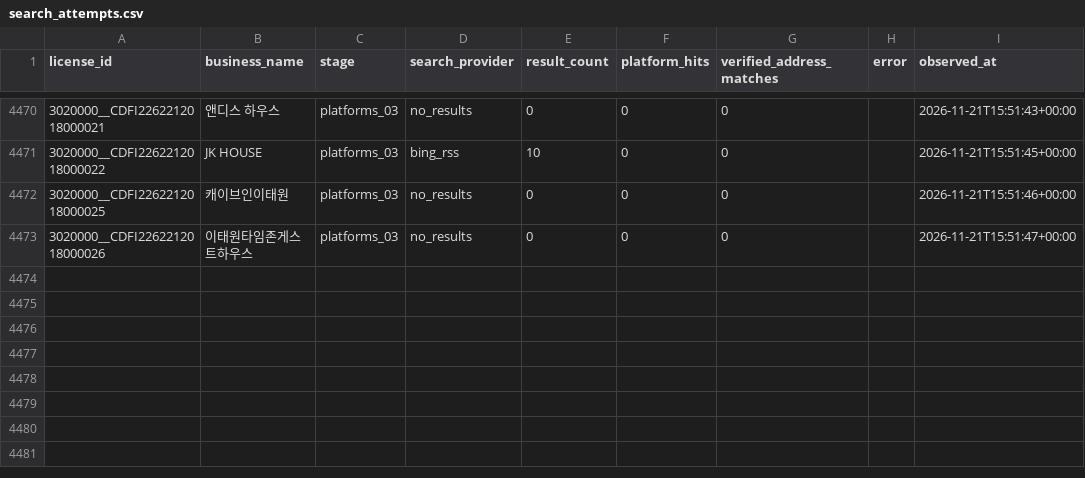
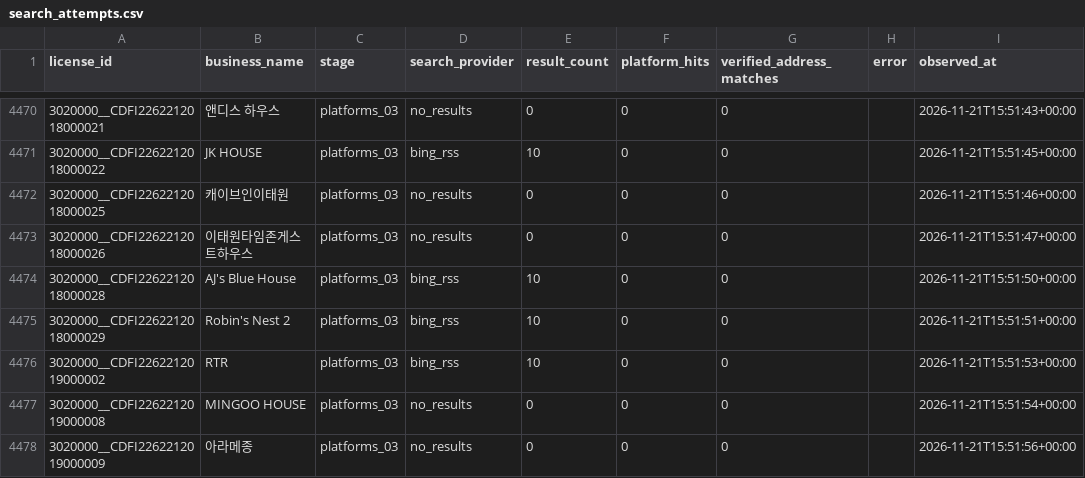
Before and after one commit to lyonbegin/hitel-scribd-runner, a CSV file: data/seoul-ota/search_attempts.csv, drawn as a sheet; only a part is shown, gaps mark what is left out; the diff names each change by its address in the sheet, - before the commit and + after, or states it on an @@ line.

```diff
--- a/data/seoul-ota/search_attempts.csv
+++ b/data/seoul-ota/search_attempts.csv
+row 4474: 3020000__CDFI2262212018000028 | AJ's Blue House | platforms_03 | bing_rss | 10 | 0 | 0 |  | 2026-11-21T15:51:50+00:00
+row 4475: 3020000__CDFI2262212018000029 | Robin's Nest 2 | platforms_03 | bing_rss | 10 | 0 | 0 |  | 2026-11-21T15:51:51+00:00
+row 4476: 3020000__CDFI2262212019000002 | RTR | platforms_03 | bing_rss | 10 | 0 | 0 |  | 2026-11-21T15:51:53+00:00
+row 4477: 3020000__CDFI2262212019000008 | MINGOO HOUSE | platforms_03 | no_results | 0 | 0 | 0 |  | 2026-11-21T15:51:54+00:00
+row 4478: 3020000__CDFI2262212019000009 | 아라메종 | platforms_03 | no_results | 0 | 0 | 0 |  | 2026-11-21T15:51:56+00:00
```
Also changed, not shown: 2 other files.
